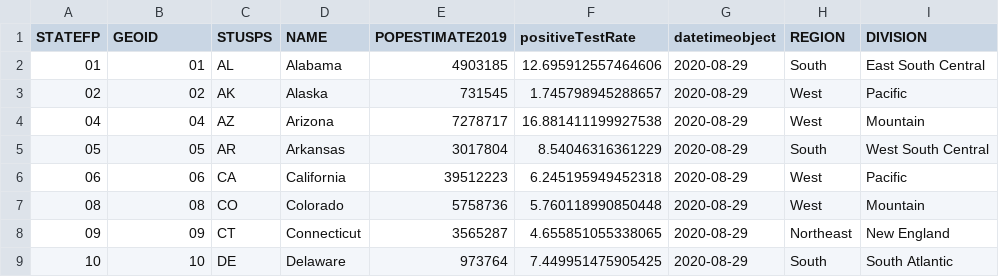
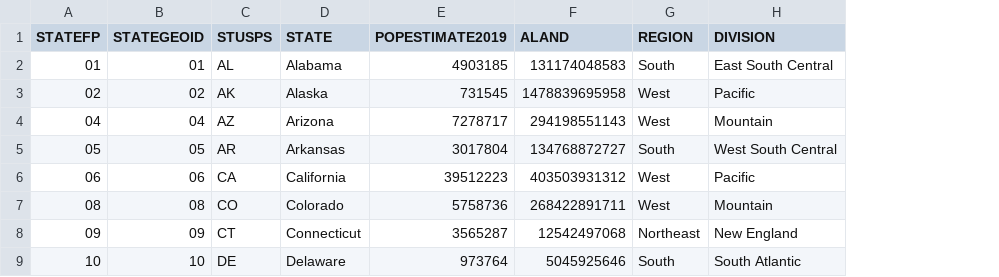
Before and after one commit to briefings/sars, a CSV file: fundamentals/atlantic/warehouse/gazetteer.csv, drawn as a sheet; only a part is shown; removed rows and columns are numbered as before the commit, all else as after; the diff names each change by its address in the sheet, - before the commit and + after, or states it on an @@ line.

Commit message:
Update fundamentals/atlantic/warehouse/gazetteer.csv

```diff
--- a/fundamentals/atlantic/warehouse/gazetteer.csv
+++ b/fundamentals/atlantic/warehouse/gazetteer.csv
-column F (positiveTestRate), rows 2-9: 12.695912557464606 | 1.745798945288657 | 16.881411199927538 | 8.54046316361229 | 6.245195949452318 | 5.760118990850448 | 4.655851055338065 | 7.449951475905425
-column G (datetimeobject), rows 2-9: all 2020-08-29
+column F (ALAND), rows 2-9: 131174048583 | 1478839695958 | 294198551143 | 134768872727 | 403503931312 | 268422891711 | 12542497068 | 5045925646
-B1: GEOID
+B1: STATEGEOID
-D1: NAME
+D1: STATE
```
